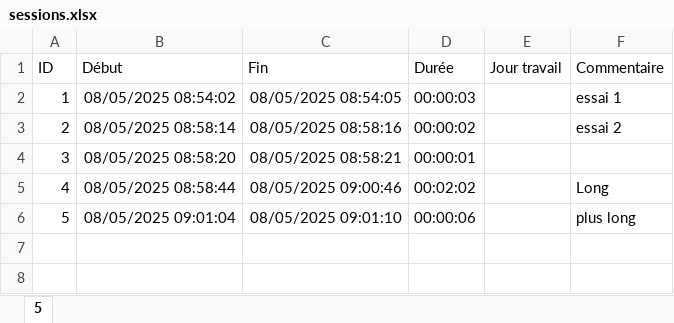
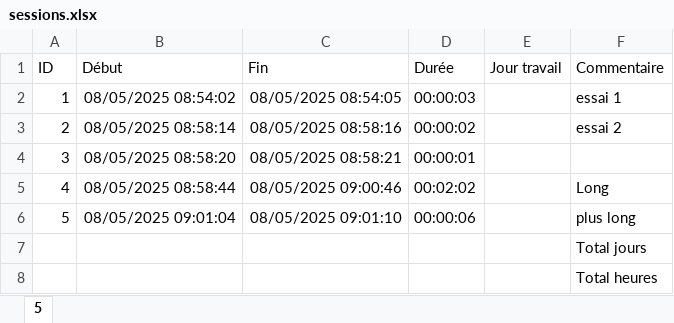
Before and after one commit to stephaneworkspace/time_exporter, an Excel workbook: sessions.xlsx, sheet 5, drawn as a sheet; values as stored, in another font and other column widths than the file's, no borders; the diff names each change by its address in the sheet, - before the commit and + after, or states it on an @@ line.

```diff
--- a/sessions.xlsx (sheet 5)
+++ b/sessions.xlsx (sheet 5)
+row 7:  |  |  |  |  | Total jours
+row 8:  |  |  |  |  | Total heures
```
Also changed, not shown: 1 other file.
